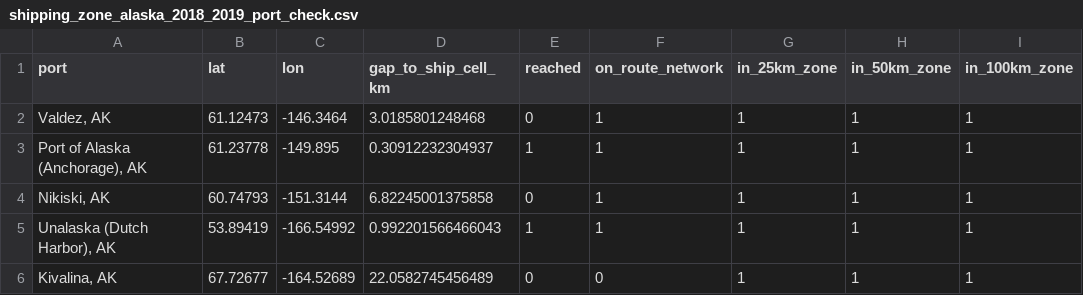
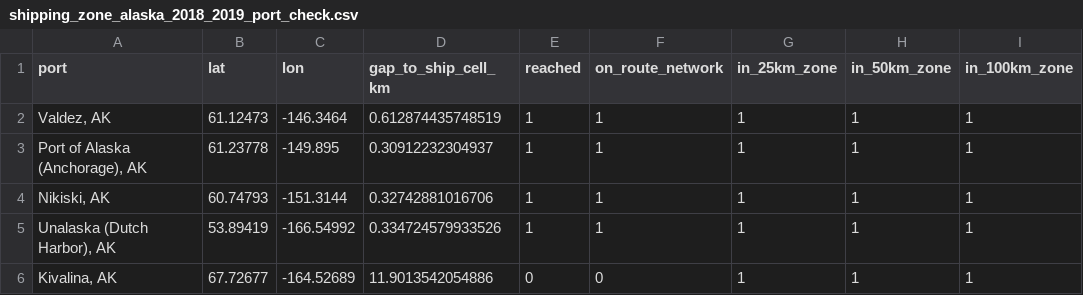
Before and after one commit to nicklasorte/matlab_shipping_gis, a CSV file: outputs/2018_2019/alaska/shipping_zone_alaska_2018_2019_port_check.csv, drawn as a sheet.

```diff
--- a/outputs/2018_2019/alaska/shipping_zone_alaska_2018_2019_port_check.csv
+++ b/outputs/2018_2019/alaska/shipping_zone_alaska_2018_2019_port_check.csv
@@ -1,6 +1,6 @@
 port,lat,lon,gap_to_ship_cell_km,reached,on_route_network,in_25km_zone,in_50km_zone,in_100km_zone
-"Valdez, AK",61.12473,-146.3464,3.0185801248468,0,1,1,1,1
+"Valdez, AK",61.12473,-146.3464,0.612874435748519,1,1,1,1,1
 "Port of Alaska (Anchorage), AK",61.23778,-149.895,0.30912232304937,1,1,1,1,1
-"Nikiski, AK",60.74793,-151.3144,6.82245001375858,0,1,1,1,1
-"Unalaska (Dutch Harbor), AK",53.89419,-166.54992,0.992201566466043,1,1,1,1,1
-"Kivalina, AK",67.72677,-164.52689,22.0582745456489,0,0,1,1,1
+"Nikiski, AK",60.74793,-151.3144,0.32742881016706,1,1,1,1,1
+"Unalaska (Dutch Harbor), AK",53.89419,-166.54992,0.334724579933526,1,1,1,1,1
+"Kivalina, AK",67.72677,-164.52689,11.9013542054886,0,0,1,1,1
```
Also changed, not shown: outputs/2018_2019/alaska/shipping_zone_alaska_2018_2019_principal_port_check.csv, outputs/2018_2019/alaska/shipping_zone_alaska_2018_2019_sites.csv, 48 other files.
